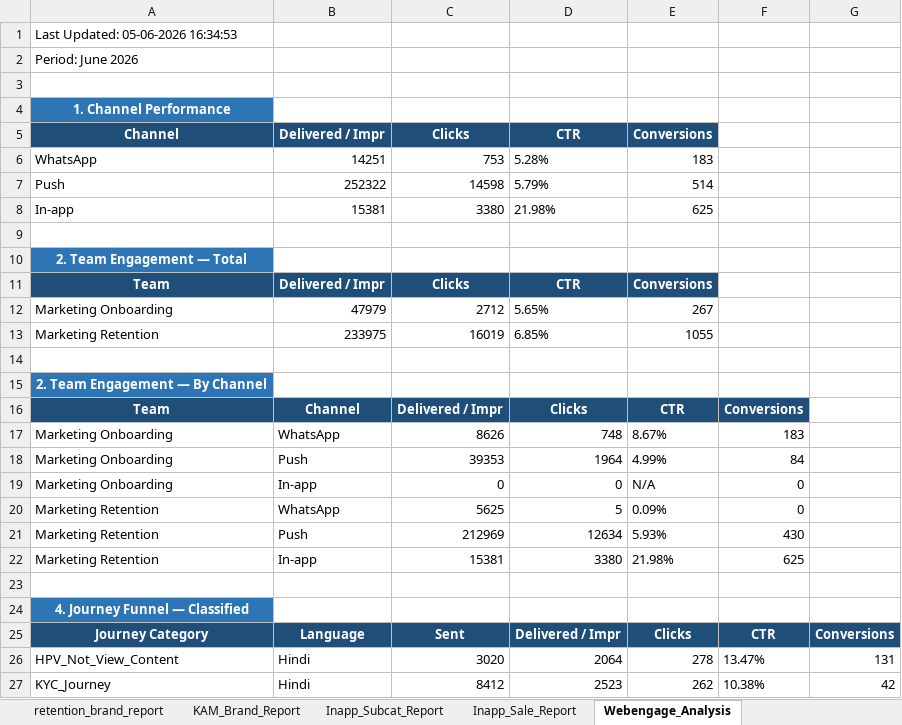
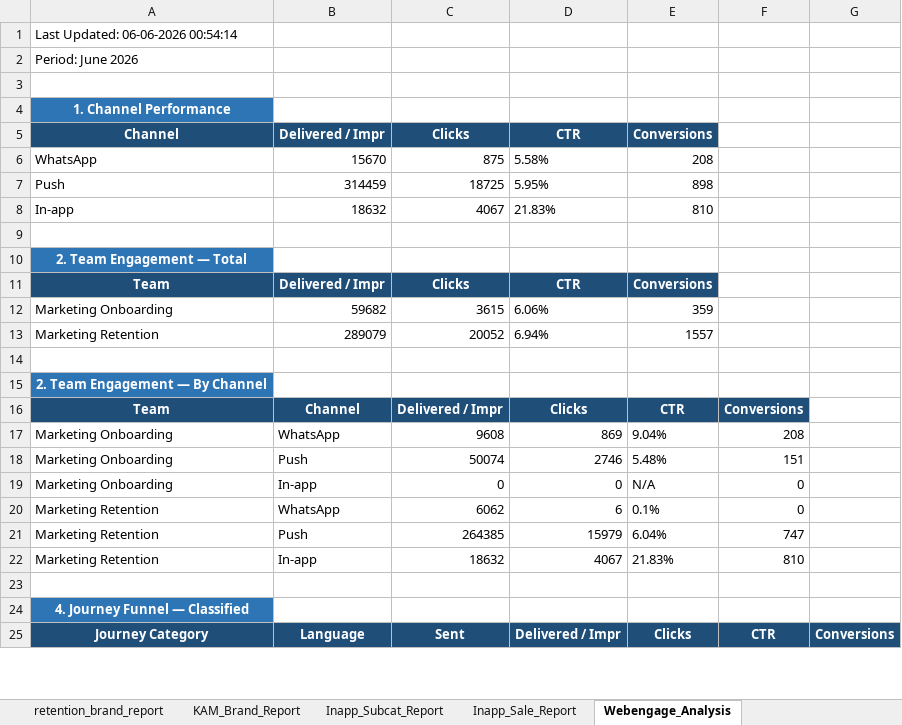
Before and after one commit to ankitbk-gm/auto_ads_report_bot, an Excel workbook: reports/Team Wise Cost.xlsx, sheet Webengage_Analysis, drawn as a sheet; only a part is shown; values as stored, in another font and other column widths than the file's, no borders; removed rows and columns are numbered as before the commit, all else as after; the diff covers the shown part only; the diff names each change by its address in the sheet, - before the commit and + after, or states it on an @@ line.

```diff
--- a/reports/Team Wise Cost.xlsx (sheet Webengage_Analysis)
+++ b/reports/Team Wise Cost.xlsx (sheet Webengage_Analysis)
-A1 (Channel): Last Updated: 05-06-2026 16:34:53
+A1 (Channel): Last Updated: 06-06-2026 00:54:14
-row 6: WhatsApp | 14251 | 753 | 5.28% | 183
-row 7: Push | 252322 | 14598 | 5.79% | 514
-row 8: In-app | 15381 | 3380 | 21.98% | 625
+row 6: WhatsApp | 15670 | 875 | 5.58% | 208
+row 7: Push | 314459 | 18725 | 5.95% | 898
+row 8: In-app | 18632 | 4067 | 21.83% | 810
-row 12: Marketing Onboarding | 47979 | 2712 | 5.65% | 267
-row 13: Marketing Retention | 233975 | 16019 | 6.85% | 1055
+row 12: Marketing Onboarding | 59682 | 3615 | 6.06% | 359
+row 13: Marketing Retention | 289079 | 20052 | 6.94% | 1557
-C17 (Clicks): 8626
+C17 (Clicks): 9608
-D17 (CTR): 748
+D17 (CTR): 869
-E17 (Conversions): 8.67%
+E17 (Conversions): 9.04%
-F17: 183
+F17: 208
-C18 (Clicks): 39353
+C18 (Clicks): 50074
-D18 (CTR): 1964
+D18 (CTR): 2746
-E18 (Conversions): 4.99%
+E18 (Conversions): 5.48%
-F18: 84
+F18: 151
-C20 (Clicks): 5625
+C20 (Clicks): 6062
-D20 (CTR): 5
+D20 (CTR): 6
-E20 (Conversions): 0.09%
+E20 (Conversions): 0.1%
-C21 (Clicks): 212969
+C21 (Clicks): 264385
-D21 (CTR): 12634
+D21 (CTR): 15979
-E21 (Conversions): 5.93%
+E21 (Conversions): 6.04%
-F21: 430
+F21: 747
-C22 (Clicks): 15381
+C22 (Clicks): 18632
-D22 (CTR): 3380
+D22 (CTR): 4067
-E22 (Conversions): 21.98%
+E22 (Conversions): 21.83%
-F22: 625
+F22: 810
-row 26: HPV_Not_View_Content | Hindi | 3020 | 2064 | 278 | 13.47% | 131
-row 27: KYC_Journey | Hindi | 8412 | 2523 | 262 | 10.38% | 42
```
Also changed, not shown: 6 added rows, 5 removed rows and 35 edited cells elsewhere in this sheet, sheet retention_brand_report, sheet Onboarding_report, sheet KAM_Brand_Report, sheet Team Wise Cost, sheet Inapp_Subcat_Report, sheet Inapp_Sale_Report.
